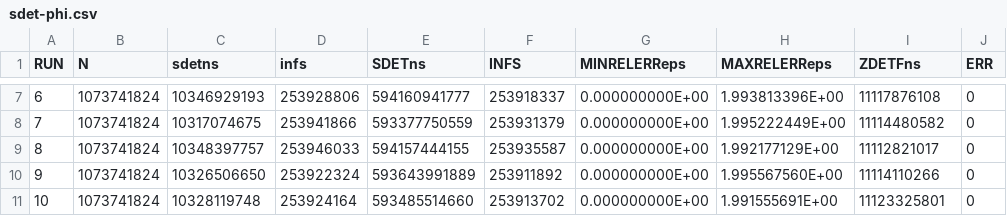
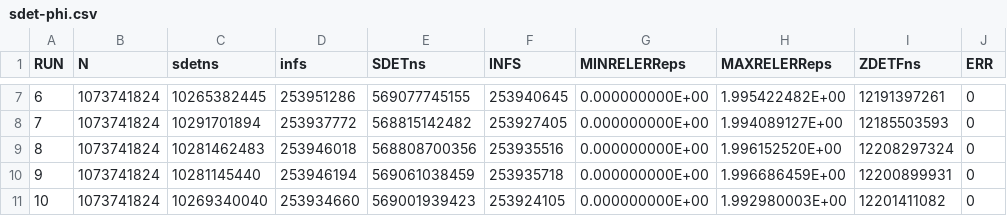
Before and after one commit to venovako/VKASDET2, a CSV file: src/sdet-phi.csv, drawn as a sheet; only a part is shown, gaps mark what is left out; the diff covers the shown part only.

```diff
--- a/src/sdet-phi.csv
+++ b/src/sdet-phi.csv
@@ -7,5 +7,5 @@
- 6, 1073741824, 10346929193, 253928806, 594160941777, 253918337, 0.000000000E+00, 1.993813396E+00, 11117876108, 0
- 7, 1073741824, 10317074675, 253941866, 593377750559, 253931379, 0.000000000E+00, 1.995222449E+00, 11114480582, 0
- 8, 1073741824, 10348397757, 253946033, 594157444155, 253935587, 0.000000000E+00, 1.992177129E+00, 11112821017, 0
- 9, 1073741824, 10326506650, 253922324, 593643991889, 253911892, 0.000000000E+00, 1.995567560E+00, 11114110266, 0
-10, 1073741824, 10328119748, 253924164, 593485514660, 253913702, 0.000000000E+00, 1.991555691E+00, 11123325801, 0
+ 6, 1073741824, 10265382445, 253951286, 569077745155, 253940645, 0.000000000E+00, 1.995422482E+00, 12191397261, 0
+ 7, 1073741824, 10291701894, 253937772, 568815142482, 253927405, 0.000000000E+00, 1.994089127E+00, 12185503593, 0
+ 8, 1073741824, 10281462483, 253946018, 568808700356, 253935516, 0.000000000E+00, 1.996152520E+00, 12208297324, 0
+ 9, 1073741824, 10281145440, 253946194, 569061038459, 253935718, 0.000000000E+00, 1.996686459E+00, 12200899931, 0
+10, 1073741824, 10269340040, 253934660, 569001939423, 253924105, 0.000000000E+00, 1.992980003E+00, 12201411082, 0
```
Also changed, not shown: 156 edited cells elsewhere in this file, src/ddet-phi.csv.
